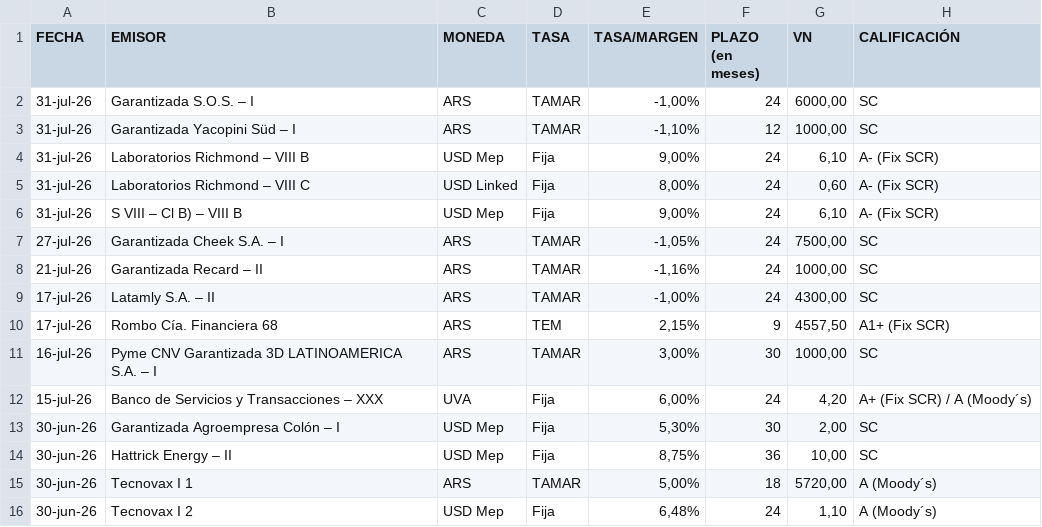
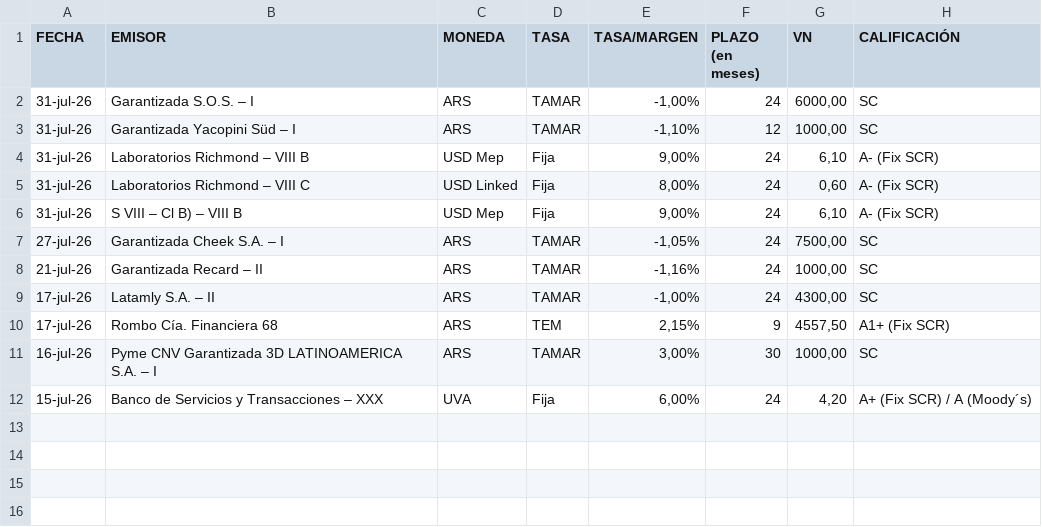
Before and after one commit to ramiellero/Caidas-de-deudas, a CSV file: emisiones_on_bajo_impacto.csv, drawn as a sheet; the diff names each change by its address in the sheet, - before the commit and + after, or states it on an @@ line.

```diff
--- a/emisiones_on_bajo_impacto.csv
+++ b/emisiones_on_bajo_impacto.csv
-row 13: 30-jun-26 | Garantizada Agroempresa Colón – I | USD Mep | Fija | 5,30% | 30 | 2,00 | SC
-row 14: 30-jun-26 | Hattrick Energy – II | USD Mep | Fija | 8,75% | 36 | 10,00 | SC
-row 15: 30-jun-26 | Tecnovax I 1 | ARS | TAMAR | 5,00% | 18 | 5720,00 | A (Moody´s)
-row 16: 30-jun-26 | Tecnovax I 2 | USD Mep | Fija | 6,48% | 24 | 1,10 | A (Moody´s)
```
Also changed, not shown: StoneX/deals.csv, StoneX/difusion.csv, 3 other files.
